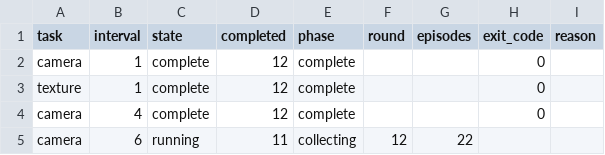
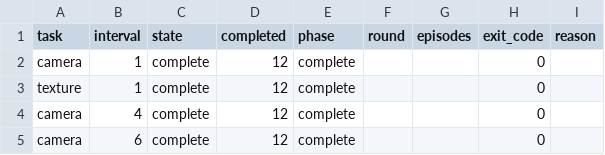
Before and after one commit to hengyizhu/EvoServe, a CSV file: results/night_1125_B/b2_status.csv, drawn as a sheet.

Commit message:
Update overnight B evidence and completed round counts

```diff
--- a/results/night_1125_B/b2_status.csv
+++ b/results/night_1125_B/b2_status.csv
@@ -4,2 +4,2 @@ texture,1,complete,12,complete,,,0,
 camera,4,complete,12,complete,,,0,
-camera,6,running,11,collecting,12,22,,
+camera,6,complete,12,complete,,,0,
```
Also changed, not shown: 2 other files.
